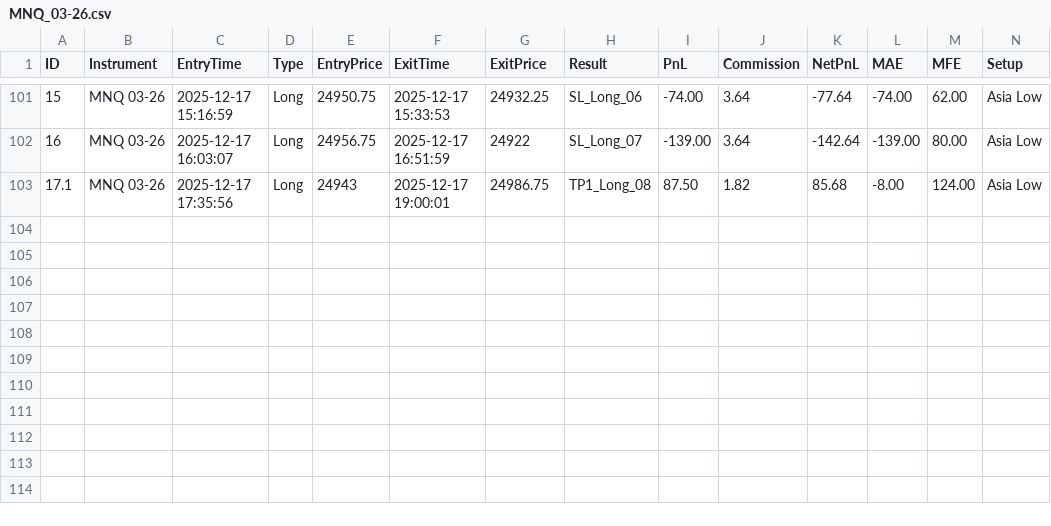
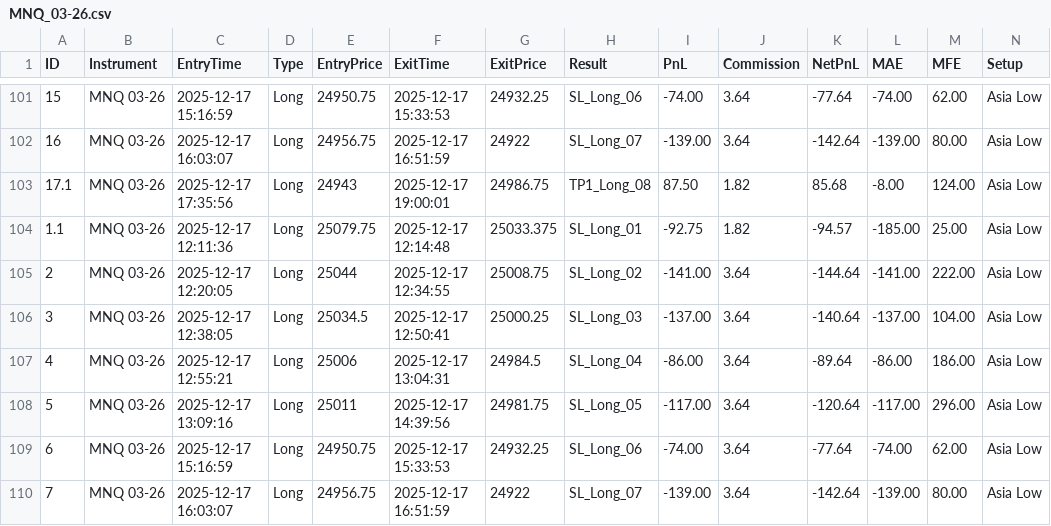
Before and after one commit to adolfomeza/RelativeIndicators, a CSV file: bin/Custom/Strategies/TradeExports/playback/MNQ_03-26.csv, drawn as a sheet; only a part is shown, gaps mark what is left out; rows hold the shown columns only; the diff names each change by its address in the sheet, - before the commit and + after, or states it on an @@ line.

```diff
--- a/bin/Custom/Strategies/TradeExports/playback/MNQ_03-26.csv
+++ b/bin/Custom/Strategies/TradeExports/playback/MNQ_03-26.csv
+row 104: 1.1 | MNQ 03-26 | 2025-12-17 12:11:36 | Long | 25079.75 | 2025-12-17 12:14:48 | 25033.375 | SL_Long_01 | -92.75 | 1.82 | -94.57 | -185.00 | 25.00 | Asia Low
+row 105: 2 | MNQ 03-26 | 2025-12-17 12:20:05 | Long | 25044 | 2025-12-17 12:34:55 | 25008.75 | SL_Long_02 | -141.00 | 3.64 | -144.64 | -141.00 | 222.00 | Asia Low
+row 106: 3 | MNQ 03-26 | 2025-12-17 12:38:05 | Long | 25034.5 | 2025-12-17 12:50:41 | 25000.25 | SL_Long_03 | -137.00 | 3.64 | -140.64 | -137.00 | 104.00 | Asia Low
+row 107: 4 | MNQ 03-26 | 2025-12-17 12:55:21 | Long | 25006 | 2025-12-17 13:04:31 | 24984.5 | SL_Long_04 | -86.00 | 3.64 | -89.64 | -86.00 | 186.00 | Asia Low
+row 108: 5 | MNQ 03-26 | 2025-12-17 13:09:16 | Long | 25011 | 2025-12-17 14:39:56 | 24981.75 | SL_Long_05 | -117.00 | 3.64 | -120.64 | -117.00 | 296.00 | Asia Low
+row 109: 6 | MNQ 03-26 | 2025-12-17 15:16:59 | Long | 24950.75 | 2025-12-17 15:33:53 | 24932.25 | SL_Long_06 | -74.00 | 3.64 | -77.64 | -74.00 | 62.00 | Asia Low
+row 110: 7 | MNQ 03-26 | 2025-12-17 16:03:07 | Long | 24956.75 | 2025-12-17 16:51:59 | 24922 | SL_Long_07 | -139.00 | 3.64 | -142.64 | -139.00 | 80.00 | Asia Low
```
Also changed, not shown: 4 other files.
